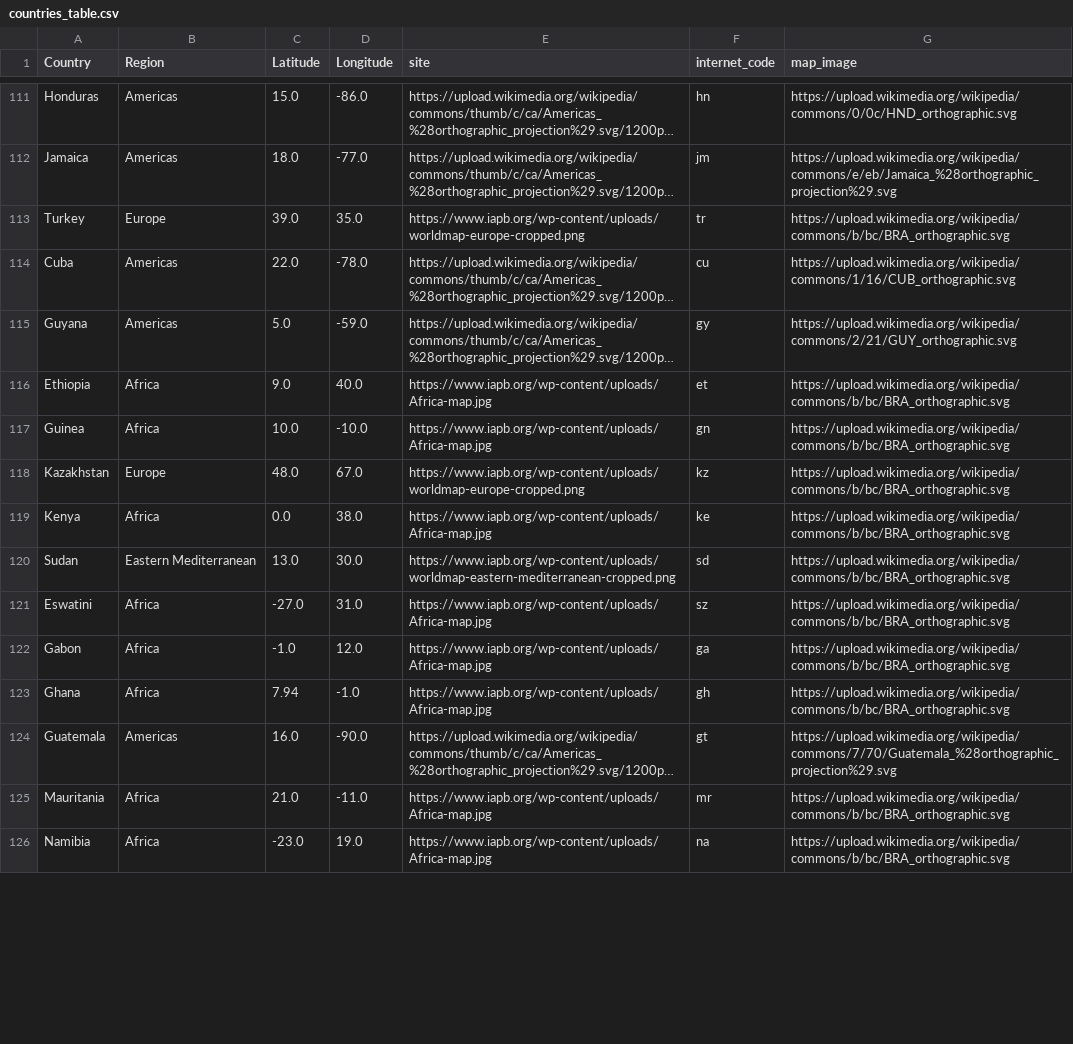
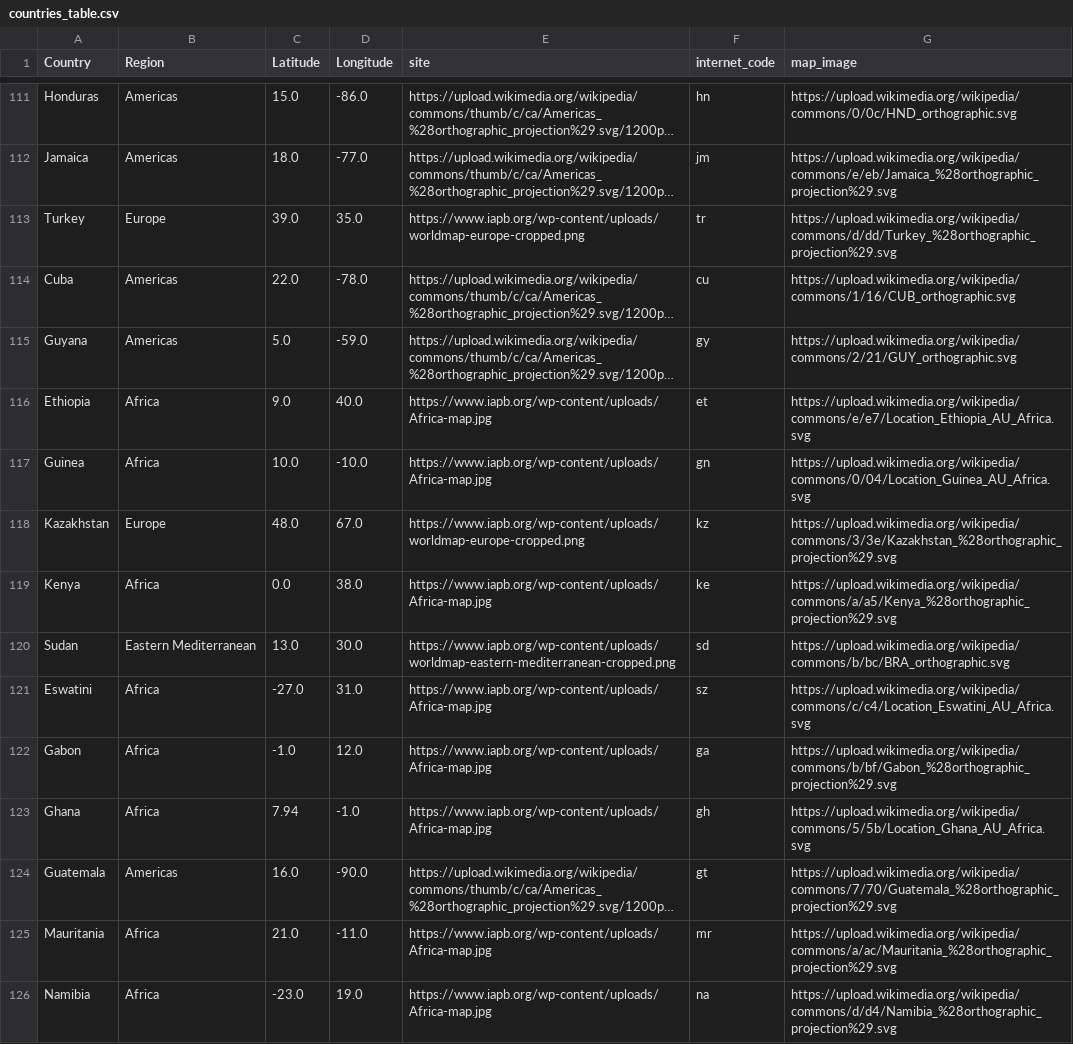
Before and after one commit to psychopresley/django, a CSV file: covid19/static/report/config/countries_table.csv, drawn as a sheet; only a part is shown, gaps mark what is left out; long unchanged cells end in …; the diff covers the shown part only; the diff names each change by its address in the sheet, - before the commit and + after, or states it on an @@ line.

```diff
--- a/covid19/static/report/config/countries_table.csv
+++ b/covid19/static/report/config/countries_table.csv
-G113 (map_image): https://upload.wikimedia.org/wikipedia/commons/b/bc/BRA_orthographic.svg
+G113 (map_image): https://upload.wikimedia.org/wikipedia/commons/d/dd/Turkey_%28orthographic_projection%29.svg
-G116 (map_image): https://upload.wikimedia.org/wikipedia/commons/b/bc/BRA_orthographic.svg
+G116 (map_image): https://upload.wikimedia.org/wikipedia/commons/e/e7/Location_Ethiopia_AU_Africa.svg
-G117 (map_image): https://upload.wikimedia.org/wikipedia/commons/b/bc/BRA_orthographic.svg
+G117 (map_image): https://upload.wikimedia.org/wikipedia/commons/0/04/Location_Guinea_AU_Africa.svg
-G118 (map_image): https://upload.wikimedia.org/wikipedia/commons/b/bc/BRA_orthographic.svg
+G118 (map_image): https://upload.wikimedia.org/wikipedia/commons/3/3e/Kazakhstan_%28orthographic_projection%29.svg
-G119 (map_image): https://upload.wikimedia.org/wikipedia/commons/b/bc/BRA_orthographic.svg
+G119 (map_image): https://upload.wikimedia.org/wikipedia/commons/a/a5/Kenya_%28orthographic_projection%29.svg
-G121 (map_image): https://upload.wikimedia.org/wikipedia/commons/b/bc/BRA_orthographic.svg
+G121 (map_image): https://upload.wikimedia.org/wikipedia/commons/c/c4/Location_Eswatini_AU_Africa.svg
-G122 (map_image): https://upload.wikimedia.org/wikipedia/commons/b/bc/BRA_orthographic.svg
+G122 (map_image): https://upload.wikimedia.org/wikipedia/commons/b/bf/Gabon_%28orthographic_projection%29.svg
-G123 (map_image): https://upload.wikimedia.org/wikipedia/commons/b/bc/BRA_orthographic.svg
+G123 (map_image): https://upload.wikimedia.org/wikipedia/commons/5/5b/Location_Ghana_AU_Africa.svg
-G125 (map_image): https://upload.wikimedia.org/wikipedia/commons/b/bc/BRA_orthographic.svg
+G125 (map_image): https://upload.wikimedia.org/wikipedia/commons/a/ac/Mauritania_%28orthographic_projection%29.svg
-G126 (map_image): https://upload.wikimedia.org/wikipedia/commons/b/bc/BRA_orthographic.svg
+G126 (map_image): https://upload.wikimedia.org/wikipedia/commons/d/d4/Namibia_%28orthographic_projection%29.svg
```
Also changed, not shown: 90 edited cells elsewhere in this file, 3 other files.
